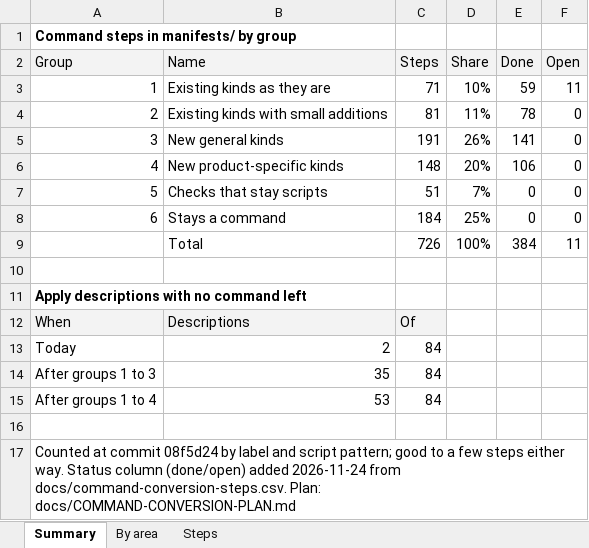
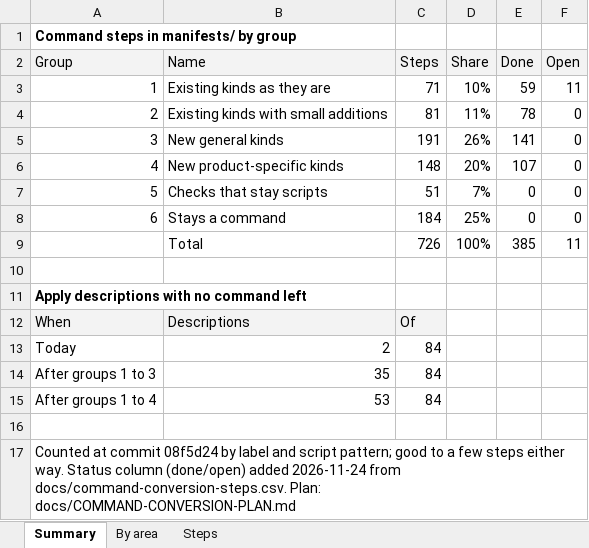
Before and after one commit to ljalbinson/orphera-pkg, an Excel workbook: docs/command-conversion.xlsx, sheet Summary, drawn as a sheet; values as stored, in another font and other column widths than the file's, no borders; the diff names each change by its address in the sheet, - before the commit and + after, or states it on an @@ line.

```diff
--- a/docs/command-conversion.xlsx (sheet Summary)
+++ b/docs/command-conversion.xlsx (sheet Summary)
-E6 (Done): 106
+E6 (Done): 107
-E9 (Done): 384
+E9 (Done): 385
```
Also changed, not shown: sheet Steps, 6 other files.
